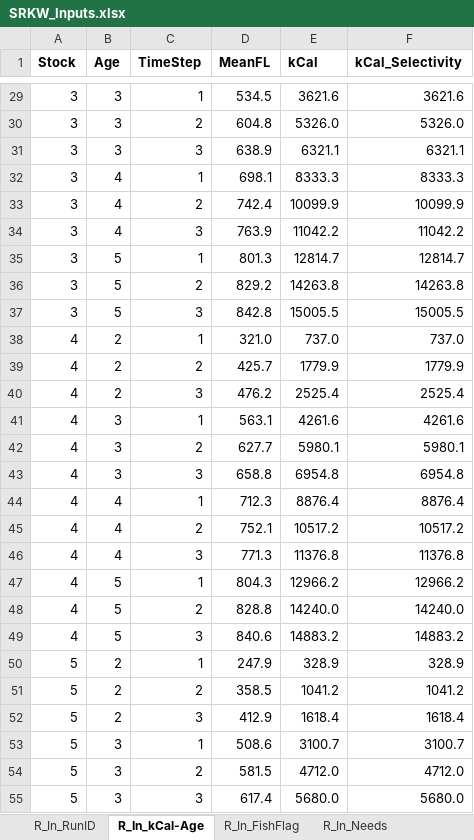
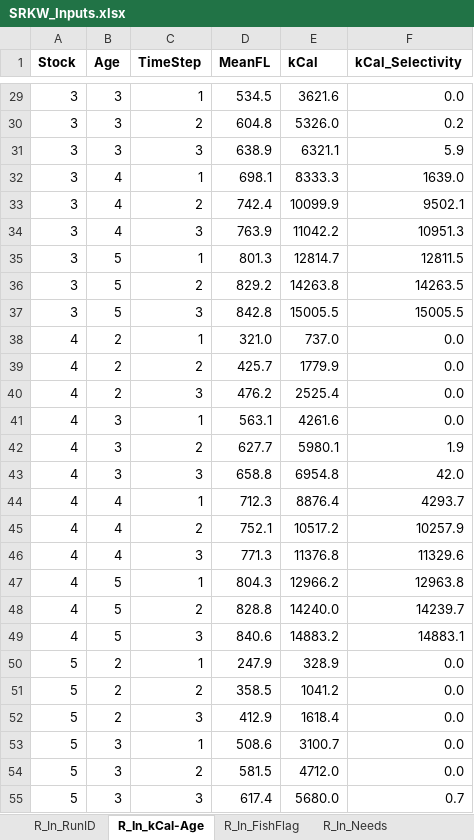
Before and after one commit to jon-carey/FRAM_R-Code, an Excel workbook: SRKW/SRKW_Inputs.xlsx, sheet R_In_kCal-Age, drawn as a sheet; only a part is shown, gaps mark what is left out; values as stored, in another font and other column widths than the file's, no borders; the diff covers the shown part only; the diff names each change by its address in the sheet, - before the commit and + after, or states it on an @@ line.

```diff
--- a/SRKW/SRKW_Inputs.xlsx (sheet R_In_kCal-Age)
+++ b/SRKW/SRKW_Inputs.xlsx (sheet R_In_kCal-Age)
-F29 (kCal_Selectivity): 3621.6
+F29 (kCal_Selectivity): 0.0
-F30 (kCal_Selectivity): 5326.0
+F30 (kCal_Selectivity): 0.2
-F31 (kCal_Selectivity): 6321.1
+F31 (kCal_Selectivity): 5.9
-F32 (kCal_Selectivity): 8333.3
+F32 (kCal_Selectivity): 1639.0
-F33 (kCal_Selectivity): 10099.9
+F33 (kCal_Selectivity): 9502.1
-F34 (kCal_Selectivity): 11042.2
+F34 (kCal_Selectivity): 10951.3
-F35 (kCal_Selectivity): 12814.7
+F35 (kCal_Selectivity): 12811.5
-F36 (kCal_Selectivity): 14263.8
+F36 (kCal_Selectivity): 14263.5
-F38 (kCal_Selectivity): 737.0
+F38 (kCal_Selectivity): 0.0
-F39 (kCal_Selectivity): 1779.9
+F39 (kCal_Selectivity): 0.0
-F40 (kCal_Selectivity): 2525.4
+F40 (kCal_Selectivity): 0.0
-F41 (kCal_Selectivity): 4261.6
+F41 (kCal_Selectivity): 0.0
-F42 (kCal_Selectivity): 5980.1
+F42 (kCal_Selectivity): 1.9
-F43 (kCal_Selectivity): 6954.8
+F43 (kCal_Selectivity): 42.0
-F44 (kCal_Selectivity): 8876.4
+F44 (kCal_Selectivity): 4293.7
-F45 (kCal_Selectivity): 10517.2
+F45 (kCal_Selectivity): 10257.9
-F46 (kCal_Selectivity): 11376.8
+F46 (kCal_Selectivity): 11329.6
-F47 (kCal_Selectivity): 12966.2
+F47 (kCal_Selectivity): 12963.8
-F48 (kCal_Selectivity): 14240.0
+F48 (kCal_Selectivity): 14239.7
-F49 (kCal_Selectivity): 14883.2
+F49 (kCal_Selectivity): 14883.1
-F50 (kCal_Selectivity): 328.9
+F50 (kCal_Selectivity): 0.0
-F51 (kCal_Selectivity): 1041.2
+F51 (kCal_Selectivity): 0.0
-F52 (kCal_Selectivity): 1618.4
+F52 (kCal_Selectivity): 0.0
-F53 (kCal_Selectivity): 3100.7
+F53 (kCal_Selectivity): 0.0
-F54 (kCal_Selectivity): 4712.0
+F54 (kCal_Selectivity): 0.0
-F55 (kCal_Selectivity): 5680.0
+F55 (kCal_Selectivity): 0.7
```
Also changed, not shown: 406 edited cells elsewhere in this sheet, sheet R_In_RunID, sheet R_In_FishFlag, sheet StkLUT, sheet R_In_Distribution, sheet Parameters, other sheet tabs, formulas that keep their value, 4 other files.
